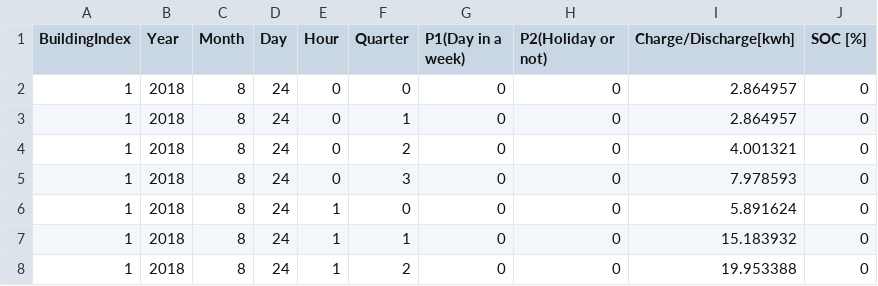
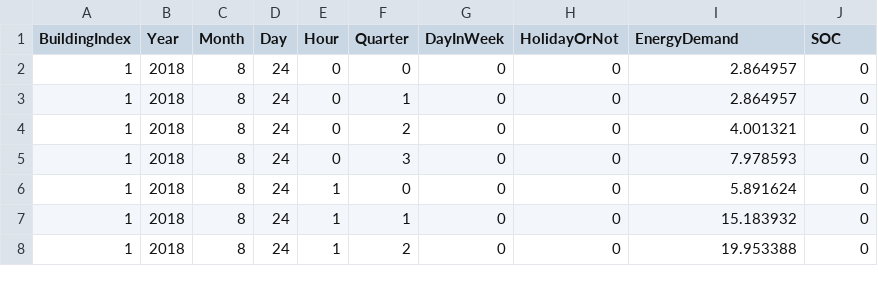
Before and after one commit to daisukekodaira/Probabilistic-Forecasting-Model-for-Non-normally-Distributed-EV-Charging-Demand, a CSV file: getEVForecast/shortTermEVData.csv, drawn as a sheet; only a part is shown.

```diff
--- a/getEVForecast/shortTermEVData.csv
+++ b/getEVForecast/shortTermEVData.csv
@@ -1,2 +1,2 @@
-BuildingIndex,Year,Month,Day,Hour,Quarter,P1(Day in a week),P2(Holiday or not),Charge/Discharge[kwh],SOC [%]
+BuildingIndex,Year,Month,Day,Hour,Quarter,DayInWeek,HolidayOrNot,EnergyDemand,SOC
 1,2018,8,24,0,0,0,0,2.864957,0
```
Also changed, not shown: forecastEVData.csv, getEVForecast/TargetEVData.csv, 19 other files.
